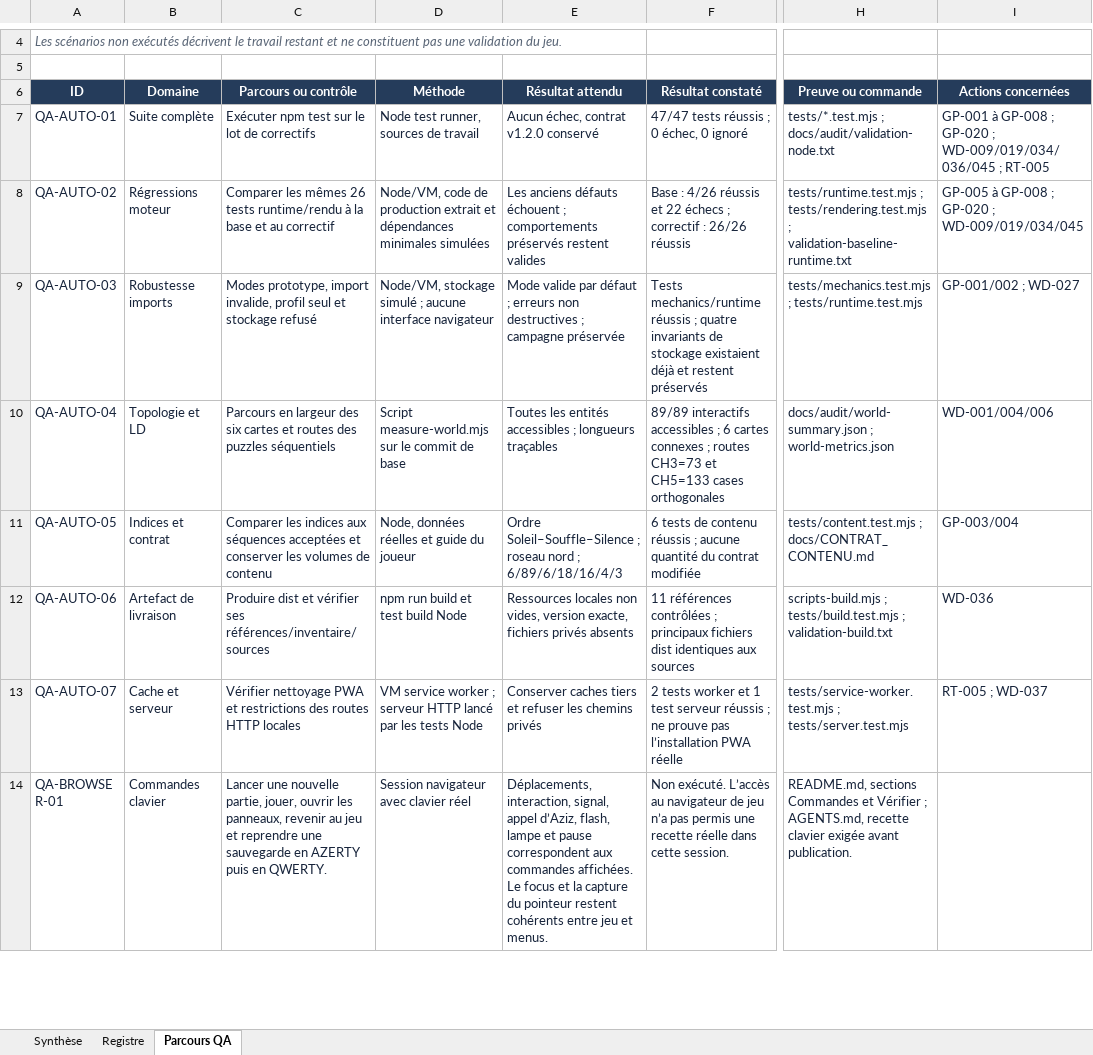
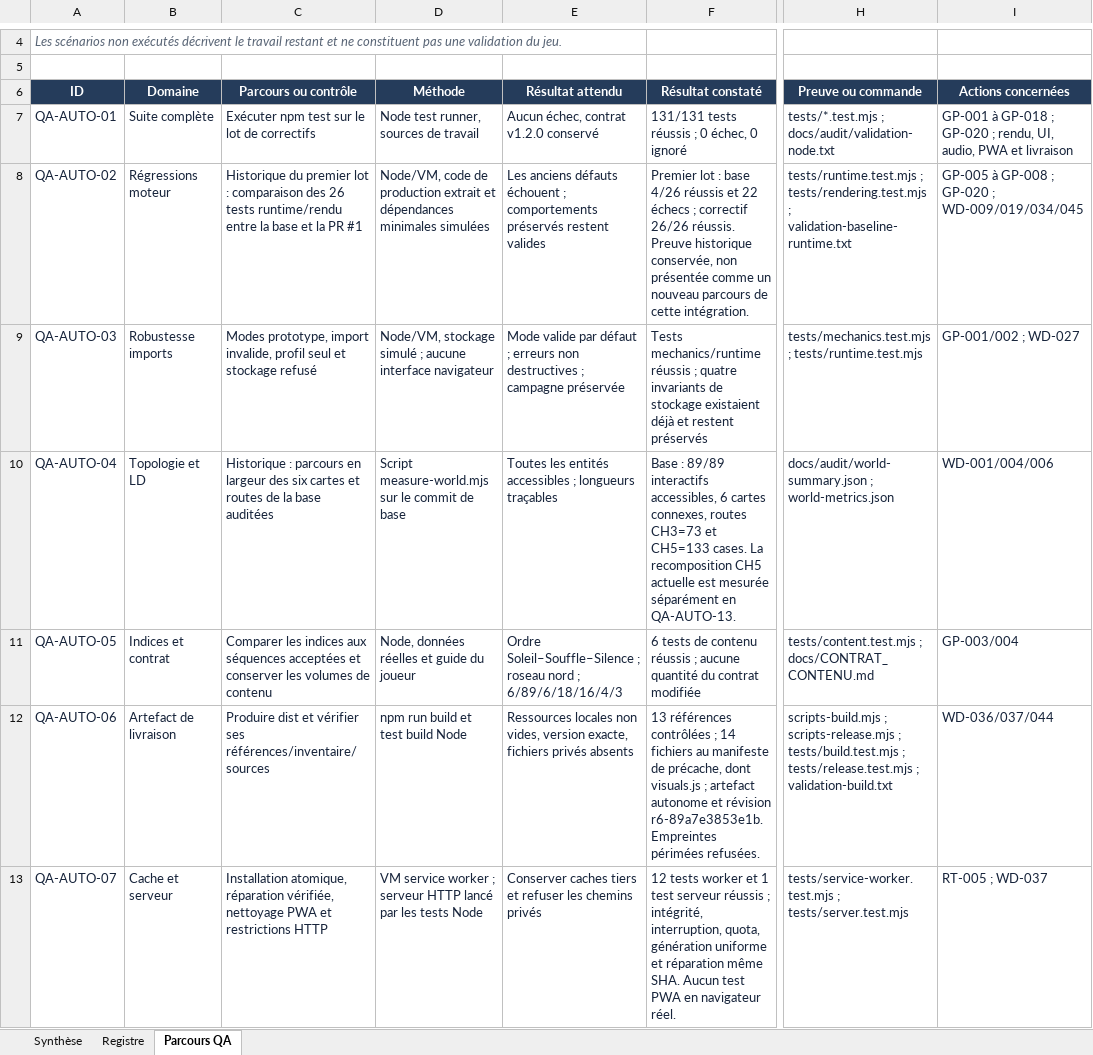
Before and after one commit to darknigthmare/aziz-la-lumiere-dort, an Excel workbook: docs/audit/AZIZ_Audit_Complet_2026-11-04.xlsx, sheet Parcours QA, drawn as a sheet; only a part is shown, gaps mark what is left out; the shorter side is filled out with more unchanged rows; values as stored, in another font and other column widths than the file's, no borders; conditional formats and table styles not drawn; the diff covers the shown part only; the diff names each change by its address in the sheet, - before the commit and + after, or states it on an @@ line.

Commit message:
feat: integrer les corrections audit gameplay, rendu, commandes, audio et PWA
Conserver v1.2.0 et ses 6 chapitres / 89 interactifs. Mettre a jour le registre de 72 actions et son Excel. 131 tests Node/VM et build verifies, revision r6-89a7e3853e1b. Recette navigateur et materielle restante documentee.

```diff
--- a/docs/audit/AZIZ_Audit_Complet_2026-11-04.xlsx (sheet Parcours QA)
+++ b/docs/audit/AZIZ_Audit_Complet_2026-11-04.xlsx (sheet Parcours QA)
-F7 (Résultat constaté): 47/47 tests réussis ; 0 échec, 0 ignoré
+F7 (Résultat constaté): 131/131 tests réussis ; 0 échec, 0 ignoré
-I7 (Actions concernées): GP-001 à GP-008 ; GP-020 ; WD-009/019/034/036/045 ; RT-005
+I7 (Actions concernées): GP-001 à GP-018 ; GP-020 ; rendu, UI, audio, PWA et livraison
-C8 (Parcours ou contrôle): Comparer les mêmes 26 tests runtime/rendu à la base et au correctif
+C8 (Parcours ou contrôle): Historique du premier lot : comparaison des 26 tests runtime/rendu entre la base et la PR #1
-F8 (Résultat constaté): Base : 4/26 réussis et 22 échecs ; correctif : 26/26 réussis
+F8 (Résultat constaté): Premier lot : base 4/26 réussis et 22 échecs ; correctif 26/26 réussis. Preuve historique conservée, non présentée comme un nouveau parcours de cette intégration.
-C10 (Parcours ou contrôle): Parcours en largeur des six cartes et routes des puzzles séquentiels
+C10 (Parcours ou contrôle): Historique : parcours en largeur des six cartes et routes de la base auditées
-F10 (Résultat constaté): 89/89 interactifs accessibles ; 6 cartes connexes ; routes CH3=73 et CH5=133 cases orthogonales
+F10 (Résultat constaté): Base : 89/89 interactifs accessibles, 6 cartes connexes, routes CH3=73 et CH5=133 cases. La recomposition CH5 actuelle est mesurée séparément en QA-AUTO-13.
-F12 (Résultat constaté): 11 références contrôlées ; principaux fichiers dist identiques aux sources
+F12 (Résultat constaté): 13 références contrôlées ; 14 fichiers au manifeste de précache, dont visuals.js ; artefact autonome et révision r6-89a7e3853e1b. Empreintes périmées refusées.
-H12 (Preuve ou commande): scripts-build.mjs ; tests/build.test.mjs ; validation-build.txt
+H12 (Preuve ou commande): scripts-build.mjs ; scripts-release.mjs ; tests/build.test.mjs ; tests/release.test.mjs ; validation-build.txt
-I12 (Actions concernées): WD-036
+I12 (Actions concernées): WD-036/037/044
-C13 (Parcours ou contrôle): Vérifier nettoyage PWA et restrictions des routes HTTP locales
+C13 (Parcours ou contrôle): Installation atomique, réparation vérifiée, nettoyage PWA et restrictions HTTP
-F13 (Résultat constaté): 2 tests worker et 1 test serveur réussis ; ne prouve pas l’installation PWA réelle
+F13 (Résultat constaté): 12 tests worker et 1 test serveur réussis ; intégrité, interruption, quota, génération uniforme et réparation même SHA. Aucun test PWA en navigateur réel.
```
Also changed, not shown: 6 added rows and 1 edited cell elsewhere in this sheet, sheet Registre, sheet Synthèse, 42 other files.
